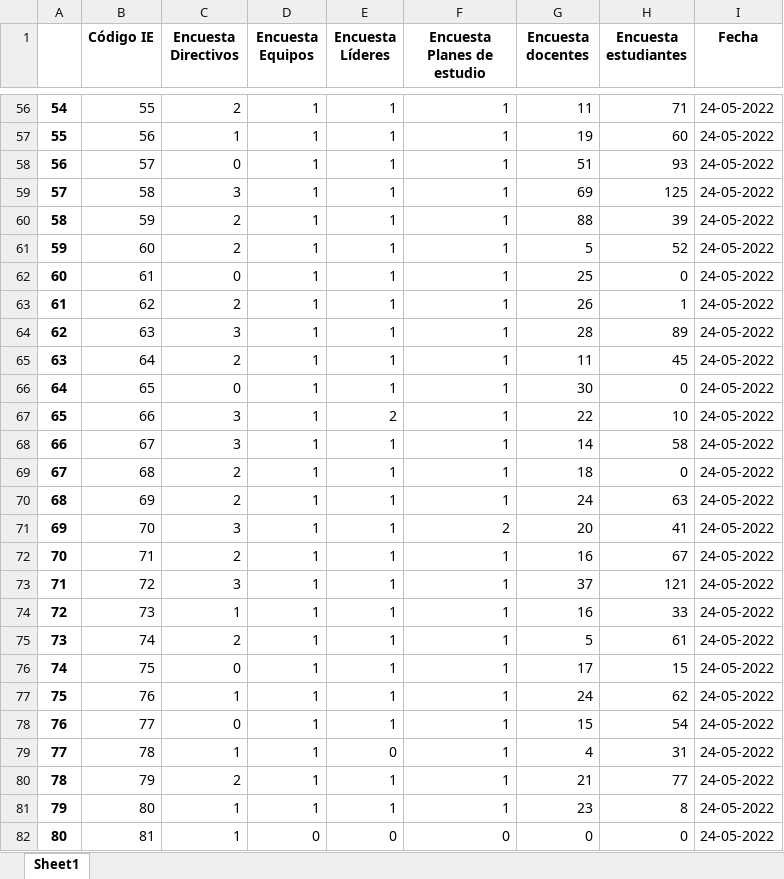
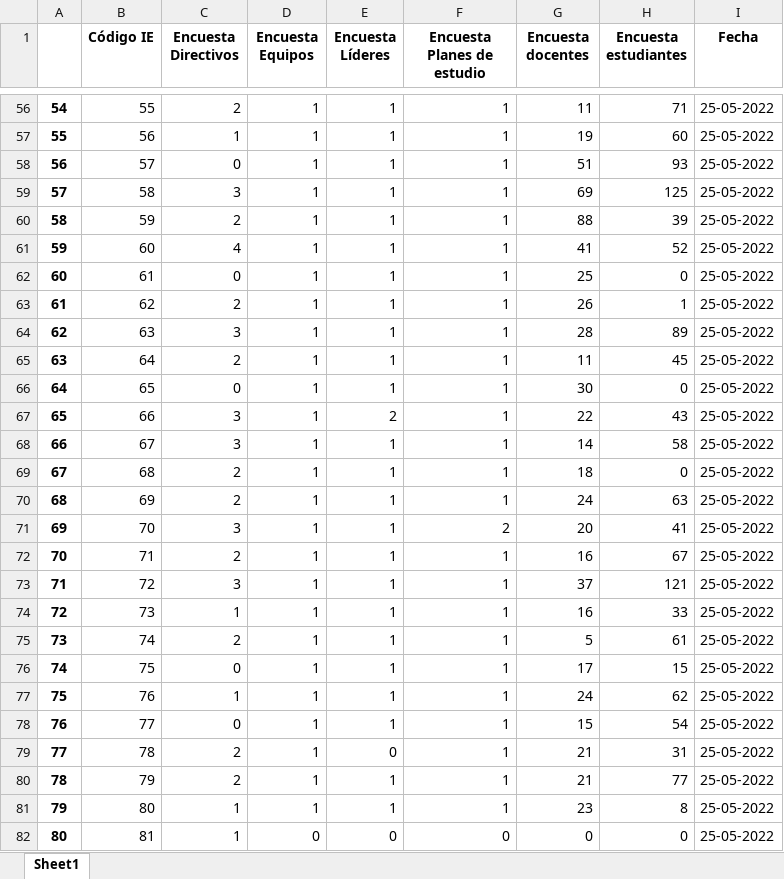
Before and after one commit to mariaf494/CFK2022, an Excel workbook: data/InstrumentosCFK.xlsx, sheet Sheet1, drawn as a sheet; only a part is shown, gaps mark what is left out; values as stored, in another font and other column widths than the file's, no borders; the diff covers the shown part only; the diff names each change by its address in the sheet, - before the commit and + after, or states it on an @@ line.

```diff
--- a/data/InstrumentosCFK.xlsx (sheet Sheet1)
+++ b/data/InstrumentosCFK.xlsx (sheet Sheet1)
-I56:I82 (Fecha): 24-05-2022
+I56:I82 (Fecha): 25-05-2022
-C61 (Encuesta Directivos): 2
+C61 (Encuesta Directivos): 4
-G61 (Encuesta docentes): 5
+G61 (Encuesta docentes): 41
-H67 (Encuesta estudiantes): 10
+H67 (Encuesta estudiantes): 43
-C79 (Encuesta Directivos): 1
+C79 (Encuesta Directivos): 2
-G79 (Encuesta docentes): 4
+G79 (Encuesta docentes): 21
```
Also changed, not shown: 248 edited cells elsewhere in this sheet, data/descargables/DirectivosCFK.xlsx, data/descargables/LideresCFK.xlsx, 14 other files.
